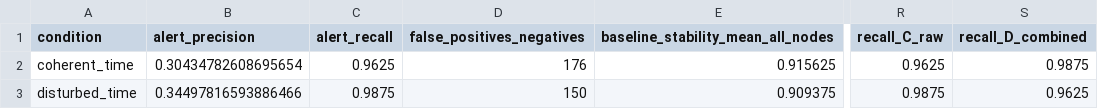
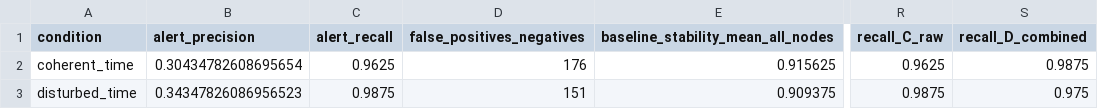
Before and after one commit to Neraium/neraium-core, a CSV file: upgraded_multinode_test_metrics.csv, drawn as a sheet; only a part is shown, gaps mark what is left out; the diff names each change by its address in the sheet, - before the commit and + after, or states it on an @@ line.

```diff
--- a/upgraded_multinode_test_metrics.csv
+++ b/upgraded_multinode_test_metrics.csv
-B3 (alert_precision): 0.34497816593886466
+B3 (alert_precision): 0.34347826086956523
-D3 (false_positives_negatives): 150
+D3 (false_positives_negatives): 151
-S3 (recall_D_combined): 0.9625
+S3 (recall_D_combined): 0.975
```
Also changed, not shown: upgraded_multinode_phase_confusion.csv, upgraded_multinode_test_node_summary.csv, 8 other files.
